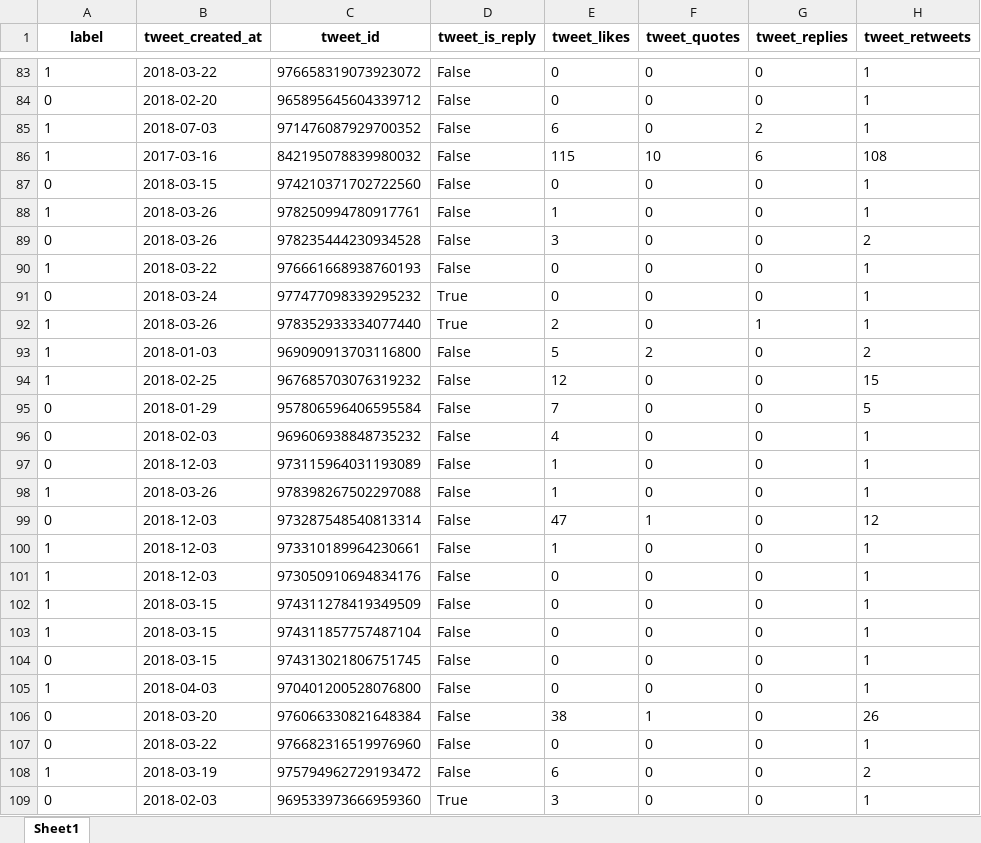
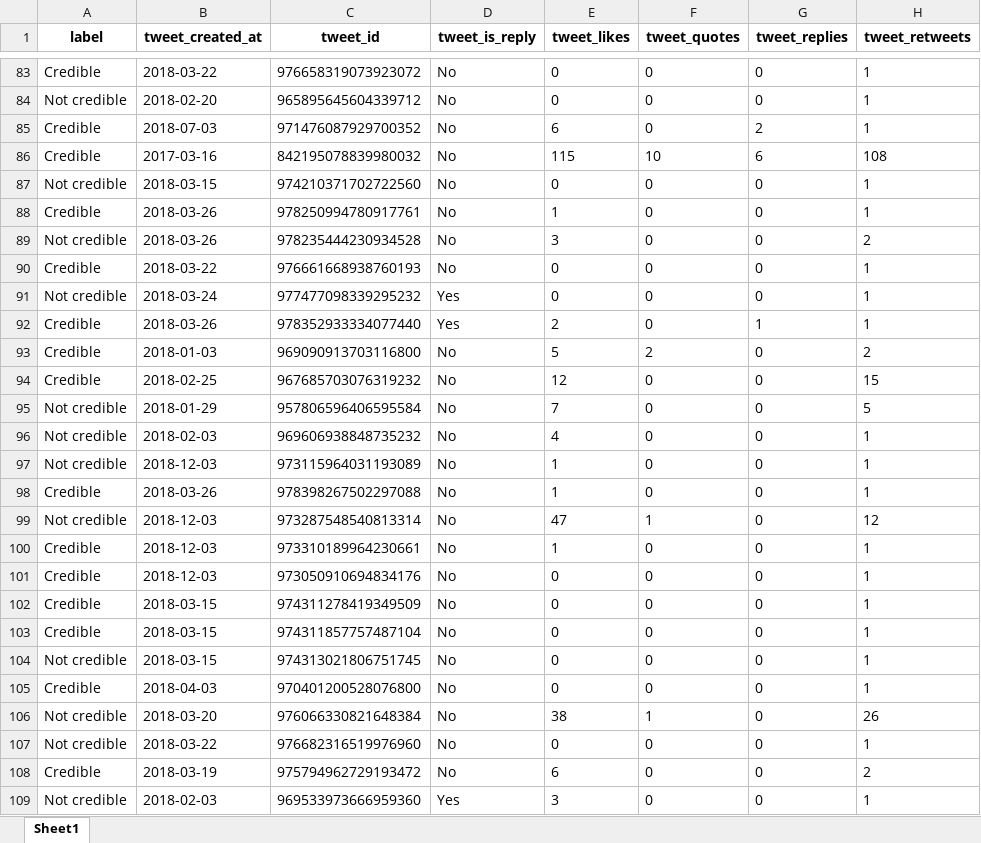
Before and after one commit to psoilis/Crowd-Computing-Group-1, an Excel workbook: ML_model/data/figure8_dataset.xlsx, sheet Sheet1, drawn as a sheet; only a part is shown, gaps mark what is left out; values as stored, in another font and other column widths than the file's, no borders; the diff covers the shown part only; the diff names each change by its address in the sheet, - before the commit and + after, or states it on an @@ line.

Commit message:
Value updates

```diff
--- a/ML_model/data/figure8_dataset.xlsx (sheet Sheet1)
+++ b/ML_model/data/figure8_dataset.xlsx (sheet Sheet1)
-A83 (label): 1
+A83 (label): Credible
-D83:D90 (tweet_is_reply): False
+D83:D90 (tweet_is_reply): No
-A84 (label): 0
+A84 (label): Not credible
-A85:A86 (label): 1
+A85:A86 (label): Credible
-A87 (label): 0
+A87 (label): Not credible
-A88 (label): 1
+A88 (label): Credible
-A89 (label): 0
+A89 (label): Not credible
-A90 (label): 1
+A90 (label): Credible
-A91 (label): 0
+A91 (label): Not credible
-D91:D92 (tweet_is_reply): True
+D91:D92 (tweet_is_reply): Yes
-A92:A94 (label): 1
+A92:A94 (label): Credible
-D93:D108 (tweet_is_reply): False
+D93:D108 (tweet_is_reply): No
-A95:A97 (label): 0
+A95:A97 (label): Not credible
-A98 (label): 1
+A98 (label): Credible
-A99 (label): 0
+A99 (label): Not credible
-A100:A103 (label): 1
+A100:A103 (label): Credible
-A104 (label): 0
+A104 (label): Not credible
-A105 (label): 1
+A105 (label): Credible
-A106:A107 (label): 0
+A106:A107 (label): Not credible
-A108 (label): 1
+A108 (label): Credible
-A109 (label): 0
+A109 (label): Not credible
-D109 (tweet_is_reply): True
+D109 (tweet_is_reply): Yes
```
Also changed, not shown: 1570 edited cells elsewhere in this sheet.
